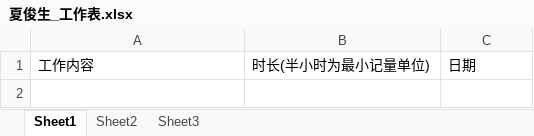
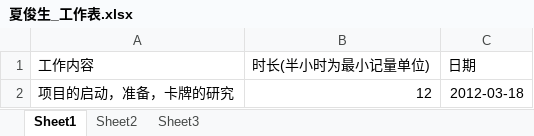
Before and after one commit to phicuong08/i-card-v1, an Excel workbook: work_log/夏俊生_工作表.xlsx, sheet Sheet1, drawn as a sheet; values as stored, in another font and other column widths than the file's, no borders; the diff names each change by its address in the sheet, - before the commit and + after, or states it on an @@ line.

Commit message:
Updated first work_log/夏俊生_工作表.xlsx

```diff
--- a/work_log/夏俊生_工作表.xlsx (sheet Sheet1)
+++ b/work_log/夏俊生_工作表.xlsx (sheet Sheet1)
+row 2: 项目的启动，准备，卡牌的研究 | 12 | 2012-03-18
```
